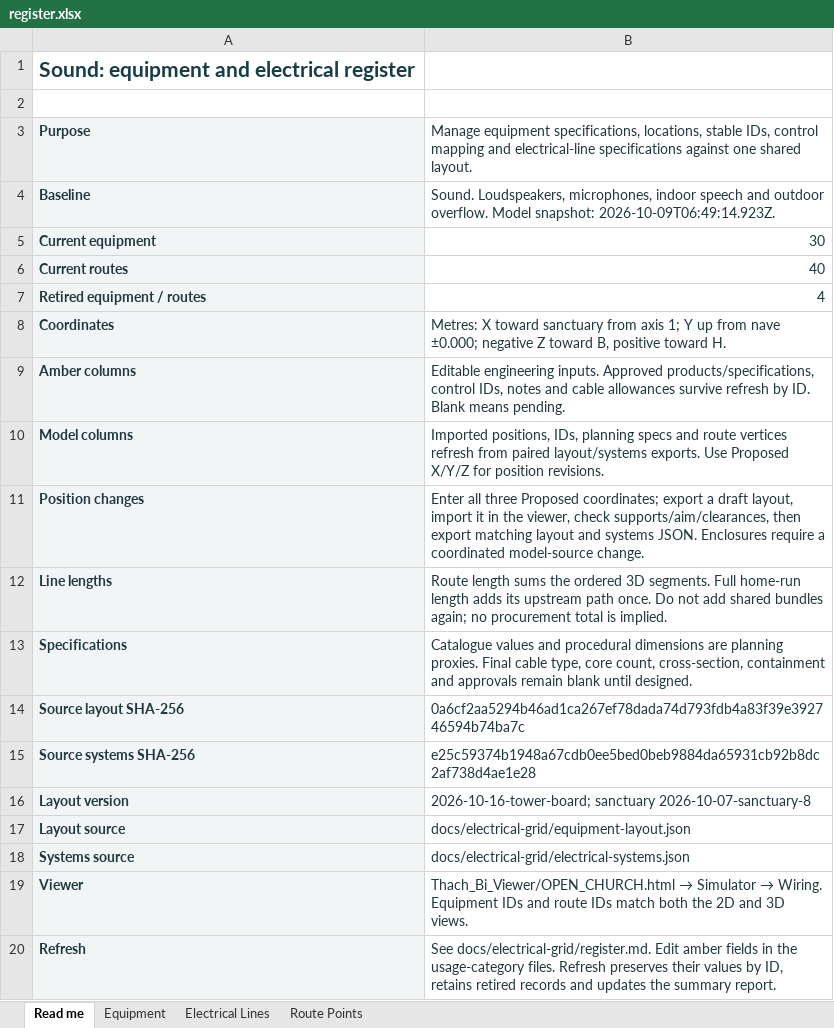
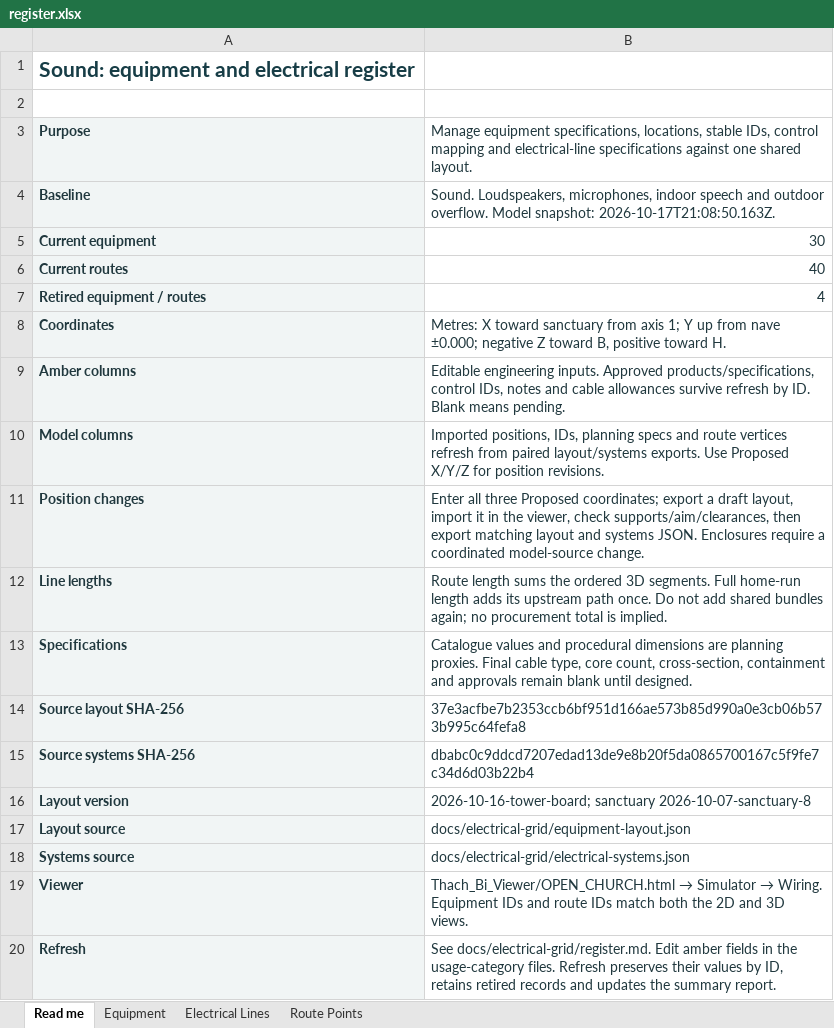
Before and after one commit to DangHoangGeo/giaoxuthachbi-simulator, an Excel workbook: docs/electrical-grid/categories/sound/register.xlsx, sheet Read me, drawn as a sheet; only a part is shown; values as stored, in another font and other column widths than the file's, no borders; the diff names each change by its address in the sheet, - before the commit and + after, or states it on an @@ line.

```diff
--- a/docs/electrical-grid/categories/sound/register.xlsx (sheet Read me)
+++ b/docs/electrical-grid/categories/sound/register.xlsx (sheet Read me)
-B4: …Model snapshot: 2026-10-09T06:49:14.923Z.
+B4: …Model snapshot: 2026-10-17T21:08:50.163Z.
-B14: 0a6cf2aa5294b46ad1ca267ef78dada74d793fdb4a83f39e392746594b74ba7c
+B14: 37e3acfbe7b2353ccb6bf951d166ae573b85d990a0e3cb06b573b995c64fefa8
-B15: e25c59374b1948a67cdb0ee5bed0beb9884da65931cb92b8dc2af738d4ae1e28
+B15: dbabc0c9ddcd7207edad13de9e8b20f5da0865700167c5f9fe7c34d6d03b22b4
```
Also changed, not shown: sheet Route Points, sheet Electrical Lines, docs/electrical-grid/categories/air-system/register.xlsx, docs/electrical-grid/categories/decoration/register.xlsx, 22 other files.
